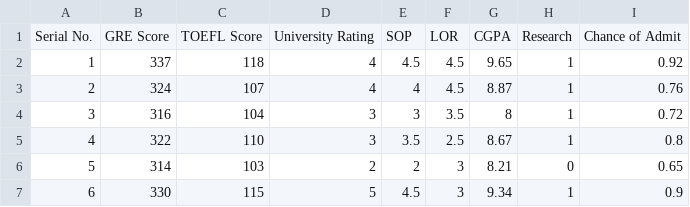
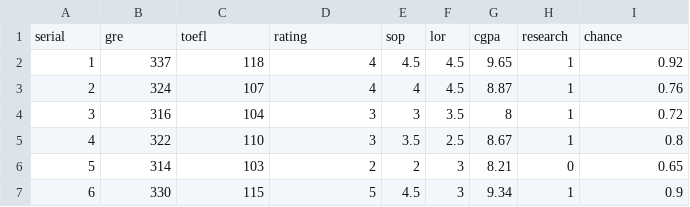
Before and after one commit to Romeless/BigData_LogicalRegression, a CSV file: admission.csv, drawn as a sheet; only a part is shown; removed rows and columns are numbered as before the commit, all else as after; the diff names each change by its address in the sheet, - before the commit and + after, or states it on an @@ line.

Commit message:
Update dataset
src: https://www.kaggle.com/mohansacharya/graduate-admissions?select=Admission_Predict_Ver1.1.csv

```diff
--- a/admission.csv
+++ b/admission.csv
-row 1: Serial No. | GRE Score | TOEFL Score | University Rating | SOP | LOR | CGPA | Research | Chance of Admit
+row 1: serial | gre | toefl | rating | sop | lor | cgpa | research | chance
```
